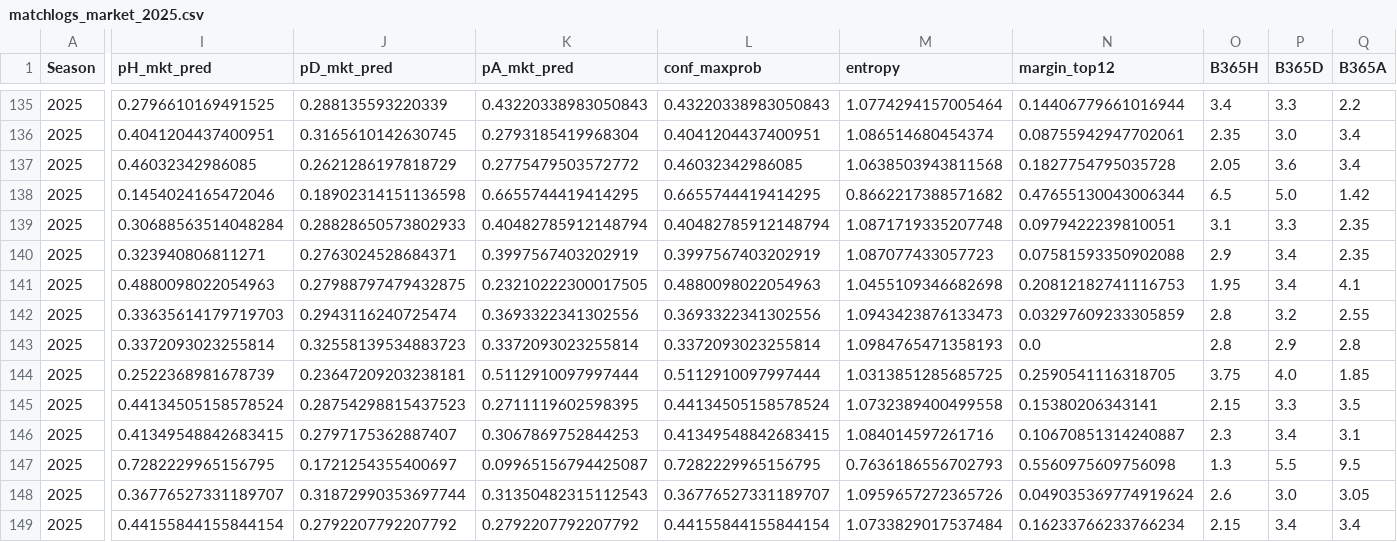
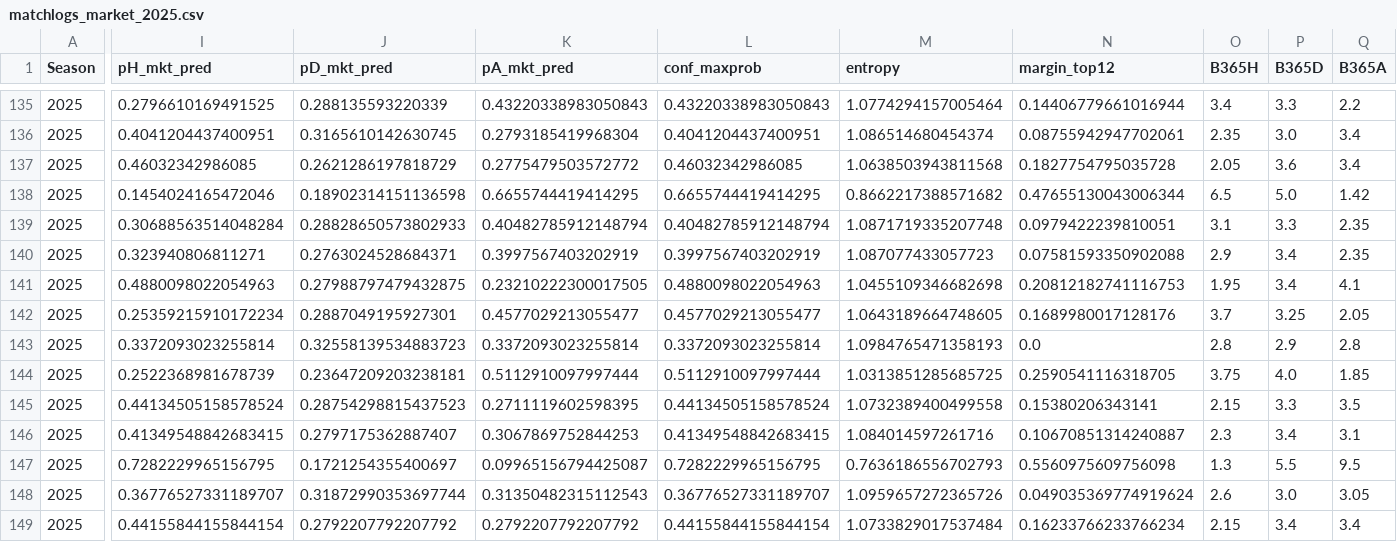
Before and after one commit to manuferrod/laliga-predictor-portfolio, a CSV file: outputs/matchlogs_market_2025.csv, drawn as a sheet; only a part is shown, gaps mark what is left out; the diff covers the shown part only; the diff names each change by its address in the sheet, - before the commit and + after, or states it on an @@ line.

```diff
--- a/outputs/matchlogs_market_2025.csv
+++ b/outputs/matchlogs_market_2025.csv
-I142 (pH_mkt_pred): 0.33635614179719703
+I142 (pH_mkt_pred): 0.25359215910172234
-J142 (pD_mkt_pred): 0.2943116240725474
+J142 (pD_mkt_pred): 0.2887049195927301
-K142 (pA_mkt_pred): 0.3693322341302556
+K142 (pA_mkt_pred): 0.4577029213055477
-L142 (conf_maxprob): 0.3693322341302556
+L142 (conf_maxprob): 0.4577029213055477
-M142 (entropy): 1.0943423876133473
+M142 (entropy): 1.0643189664748605
-N142 (margin_top12): 0.03297609233305859
+N142 (margin_top12): 0.1689980017128176
-O142 (B365H): 2.8
+O142 (B365H): 3.7
-P142 (B365D): 3.2
+P142 (B365D): 3.25
-Q142 (B365A): 2.55
+Q142 (B365A): 2.05
```
Also changed, not shown: 4 edited cells elsewhere in this file, outputs/future_predictions_2025.csv, outputs/matchlogs_2025.csv, 5 other files.
